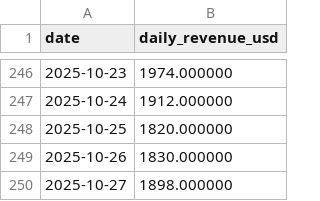
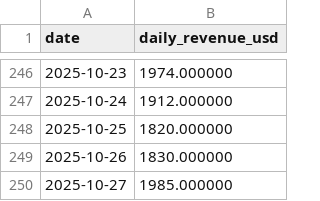
Before and after one commit to ktabes/dune-hypurrfi-analytics, a CSV file: data/hypurrfi_revenue.csv, drawn as a sheet; only a part is shown, gaps mark what is left out.

```diff
--- a/data/hypurrfi_revenue.csv
+++ b/data/hypurrfi_revenue.csv
@@ -249,2 +249,2 @@ date,daily_revenue_usd
 2025-10-26,1830.000000
-2025-10-27,1898.000000
+2025-10-27,1985.000000
```
Also changed, not shown: data/hypurrfi_tvl.csv, 2 other files.
